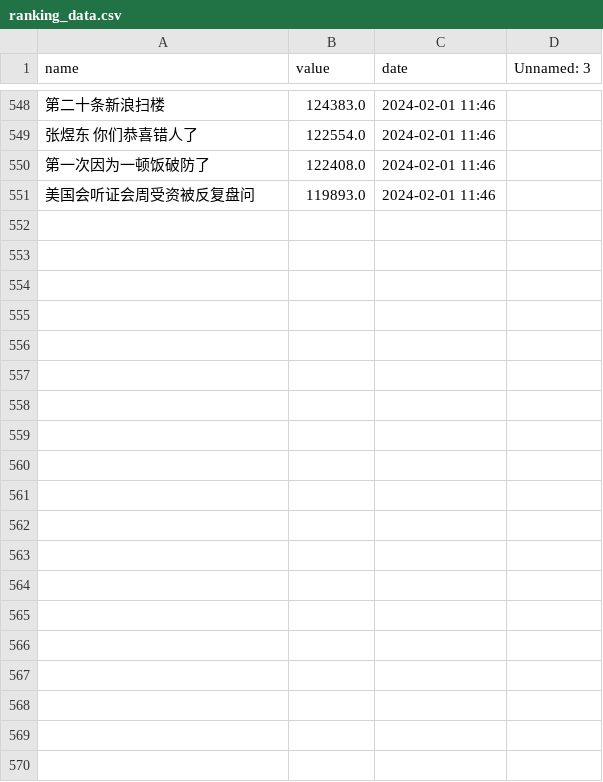
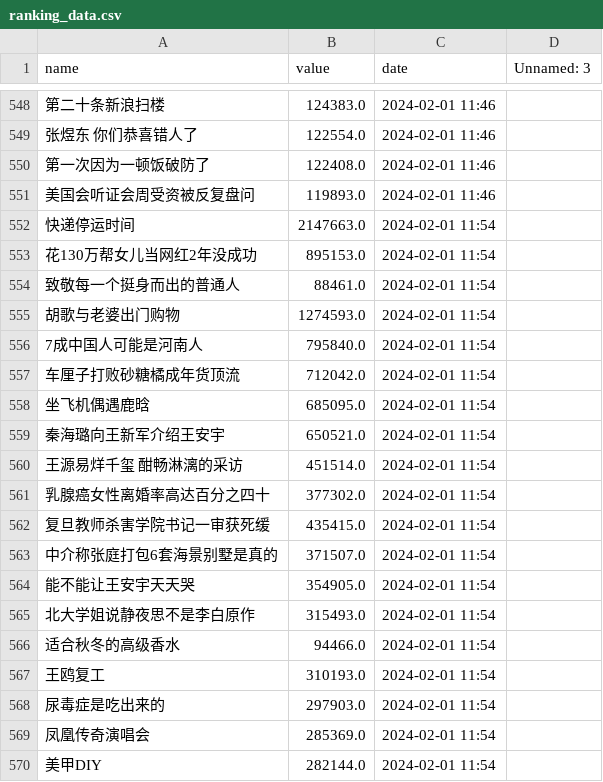
Before and after one commit to Euclid-Jie/weibo_hotlist, a CSV file: docs/0/ranking_data.csv, drawn as a sheet; only a part is shown, gaps mark what is left out; the diff covers the shown part only; the diff names each change by its address in the sheet, - before the commit and + after, or states it on an @@ line.

```diff
--- a/docs/0/ranking_data.csv
+++ b/docs/0/ranking_data.csv
+row 552: 快递停运时间 | 2147663.0 | 2024-02-01 11:54
+row 553: 花130万帮女儿当网红2年没成功 | 895153.0 | 2024-02-01 11:54
+row 554: 致敬每一个挺身而出的普通人 | 88461.0 | 2024-02-01 11:54
+row 555: 胡歌与老婆出门购物 | 1274593.0 | 2024-02-01 11:54
+row 556: 7成中国人可能是河南人 | 795840.0 | 2024-02-01 11:54
+row 557: 车厘子打败砂糖橘成年货顶流 | 712042.0 | 2024-02-01 11:54
+row 558: 坐飞机偶遇鹿晗 | 685095.0 | 2024-02-01 11:54
+row 559: 秦海璐向王新军介绍王安宇 | 650521.0 | 2024-02-01 11:54
+row 560: 王源易烊千玺 酣畅淋漓的采访 | 451514.0 | 2024-02-01 11:54
+row 561: 乳腺癌女性离婚率高达百分之四十 | 377302.0 | 2024-02-01 11:54
+row 562: 复旦教师杀害学院书记一审获死缓 | 435415.0 | 2024-02-01 11:54
+row 563: 中介称张庭打包6套海景别墅是真的 | 371507.0 | 2024-02-01 11:54
+row 564: 能不能让王安宇天天哭 | 354905.0 | 2024-02-01 11:54
+row 565: 北大学姐说静夜思不是李白原作 | 315493.0 | 2024-02-01 11:54
+row 566: 适合秋冬的高级香水 | 94466.0 | 2024-02-01 11:54
+row 567: 王鸥复工 | 310193.0 | 2024-02-01 11:54
+row 568: 尿毒症是吃出来的 | 297903.0 | 2024-02-01 11:54
+row 569: 凤凰传奇演唱会 | 285369.0 | 2024-02-01 11:54
+row 570: 美甲DIY | 282144.0 | 2024-02-01 11:54
```
Also changed, not shown: 31 added rows elsewhere in this file, docs/10/ranking_data.csv, docs/11/ranking_data.csv, 1 other file.
